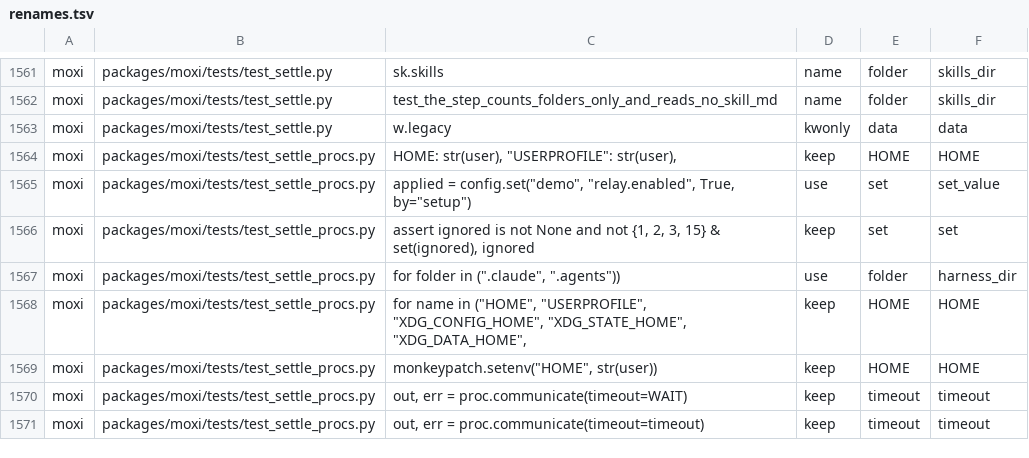
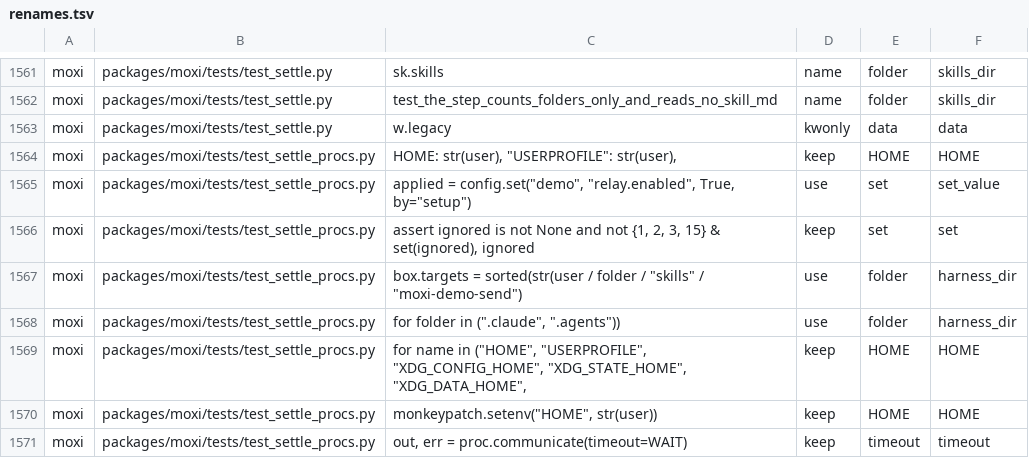
Before and after one commit to CodeManEthan/moxi, a TSV file: packages/moxi-dev/renames.tsv, drawn as a sheet; only a part is shown, gaps mark what is left out; the shorter side is filled out with more unchanged rows.

Commit message:
moxi tests: settle a missed harness directory use
Record the unresolved comprehension reference in the rename table so the
directory target and its expression are renamed together. This restores the
process tests that exercise skill placement and hand-back.

```diff
--- a/packages/moxi-dev/renames.tsv
+++ b/packages/moxi-dev/renames.tsv
@@ -1625,2 +1625,3 @@ moxi	packages/moxi/tests/test_settle_procs.py	applied = config.set("demo", "rela
 moxi	packages/moxi/tests/test_settle_procs.py	assert ignored is not None and not {1, 2, 3, 15} & set(ignored), ignored	keep	set	set
+moxi	packages/moxi/tests/test_settle_procs.py	box.targets = sorted(str(user / folder / "skills" / "moxi-demo-send")	use	folder	harness_dir
 moxi	packages/moxi/tests/test_settle_procs.py	for folder in (".claude", ".agents"))	use	folder	harness_dir
```
Also changed, not shown: 1 other file.
